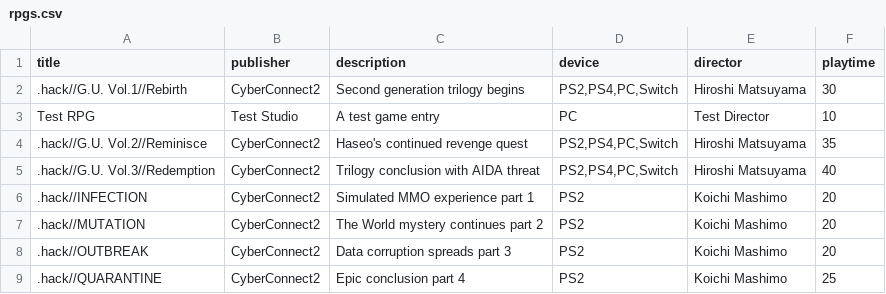
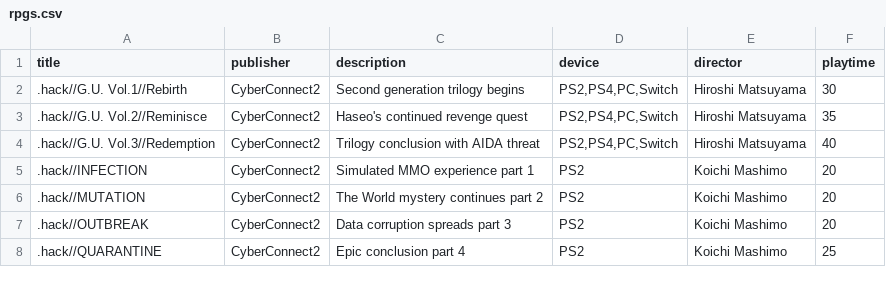
Before and after one commit to bittricky/rpgs, a CSV file: rpgs.csv, drawn as a sheet; only a part is shown.

Commit message:
fix(csv): update total playtime calculation

```diff
--- a/rpgs.csv
+++ b/rpgs.csv
@@ -2,3 +2,2 @@ title,publisher,description,device,director,playtime
 .hack//G.U. Vol.1//Rebirth,CyberConnect2,Second generation trilogy begins,"PS2,PS4,PC,Switch",Hiroshi Matsuyama,30
-Test RPG,Test Studio,A test game entry,PC,Test Director,10
 .hack//G.U. Vol.2//Reminisce,CyberConnect2,Haseo's continued revenge quest,"PS2,PS4,PC,Switch",Hiroshi Matsuyama,35
```
Also changed, not shown: 2 other files.
